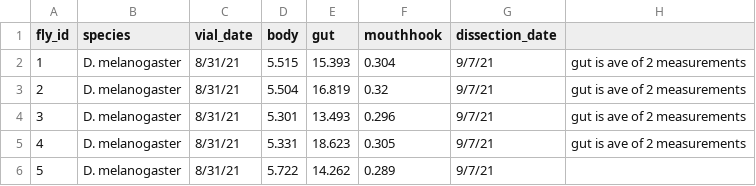
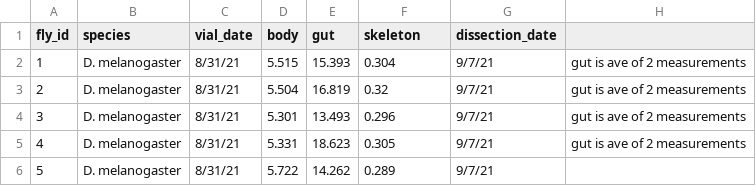
Before and after one commit to jmagui/HerbivoryPaper, a CSV file: gut_mouthhook_cleaned_2022.02.22.csv, drawn as a sheet; only a part is shown.

Commit message:
fixed skeleton labels
changed mislabeled cephaloskeleton columns in df from "mouthhook" to "skeleton"

```diff
--- a/gut_mouthhook_cleaned_2022.02.22.csv
+++ b/gut_mouthhook_cleaned_2022.02.22.csv
@@ -1,2 +1,2 @@
-fly_id,species,vial_date,body,gut,mouthhook,dissection_date,
+fly_id,species,vial_date,body,gut,skeleton,dissection_date,
 1,D. melanogaster,8/31/21,5.515,15.393,0.304,9/7/21,gut is ave of 2 measurements
```
Also changed, not shown: 1 other file.
